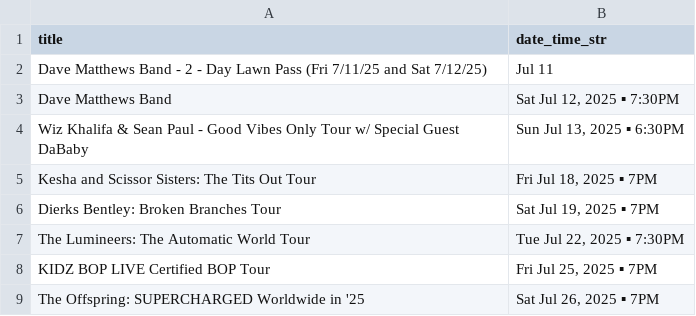
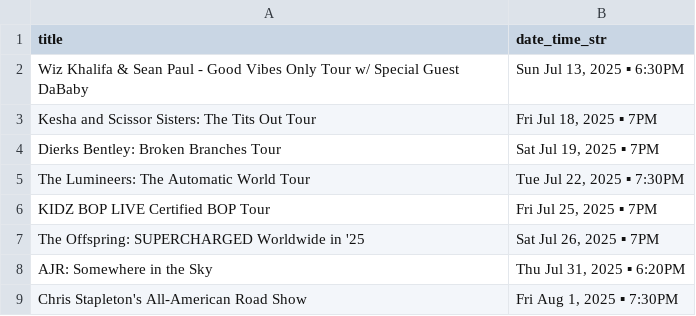
Before and after one commit to jcorio/RuoffToCal, a CSV file: ruoff_shows.csv, drawn as a sheet; only a part is shown; the shorter side is filled out with more unchanged rows; the diff names each change by its address in the sheet, - before the commit and + after, or states it on an @@ line.

```diff
--- a/ruoff_shows.csv
+++ b/ruoff_shows.csv
-row 2: Dave Matthews Band - 2 - Day Lawn Pass (Fri 7/11/25 and Sat 7/12/25) | Jul 11
-row 3: Dave Matthews Band | Sat Jul 12, 2025 ▪ 7:30PM
```
Also changed, not shown: 3 other files.
